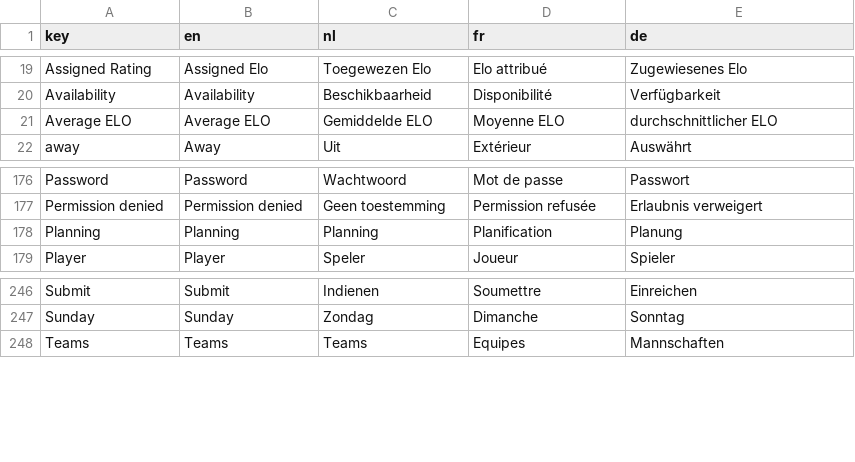
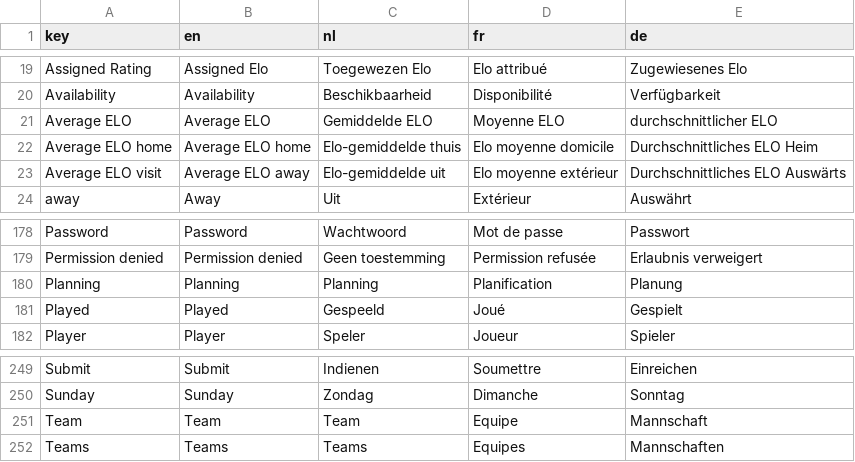
Before and after one commit to cropr/kbsb_api, a CSV file: data/translations - kbsb.csv, drawn as a sheet; only a part is shown, gaps mark what is left out.

```diff
--- a/data/translations - kbsb.csv
+++ b/data/translations - kbsb.csv
@@ -21,2 +21,4 @@ Availability,Availability,Beschikbaarheid,Disponibilité,Verfügbarkeit
 Average ELO,Average ELO,Gemiddelde ELO,Moyenne ELO,durchschnittlicher ELO
+Average ELO home,Average ELO home,Elo-gemiddelde thuis,Elo moyenne domicile,Durchschnittliches ELO Heim
+Average ELO visit,Average ELO away,Elo-gemiddelde uit,Elo moyenne extérieur,Durchschnittliches ELO Auswärts
 away,Away,Uit,Extérieur,Auswährt
@@ -178,2 +180,3 @@ Permission denied,Permission denied,Geen toestemming,Permission refusée,Erlaubn
 Planning,Planning,Planning,Planification,Planung
+Played,Played,Gespeeld,Joué,Gespielt
 Player,Player,Speler,Joueur,Spieler
@@ -247,2 +250,3 @@ Submit,Submit,Indienen,Soumettre,Einreichen
 Sunday,Sunday,Zondag,Dimanche,Sonntag
+Team,Team,Team,Equipe,Mannschaft
 Teams,Teams,Teams,Equipes,Mannschaften
```
Also changed, not shown: 2 other files.
